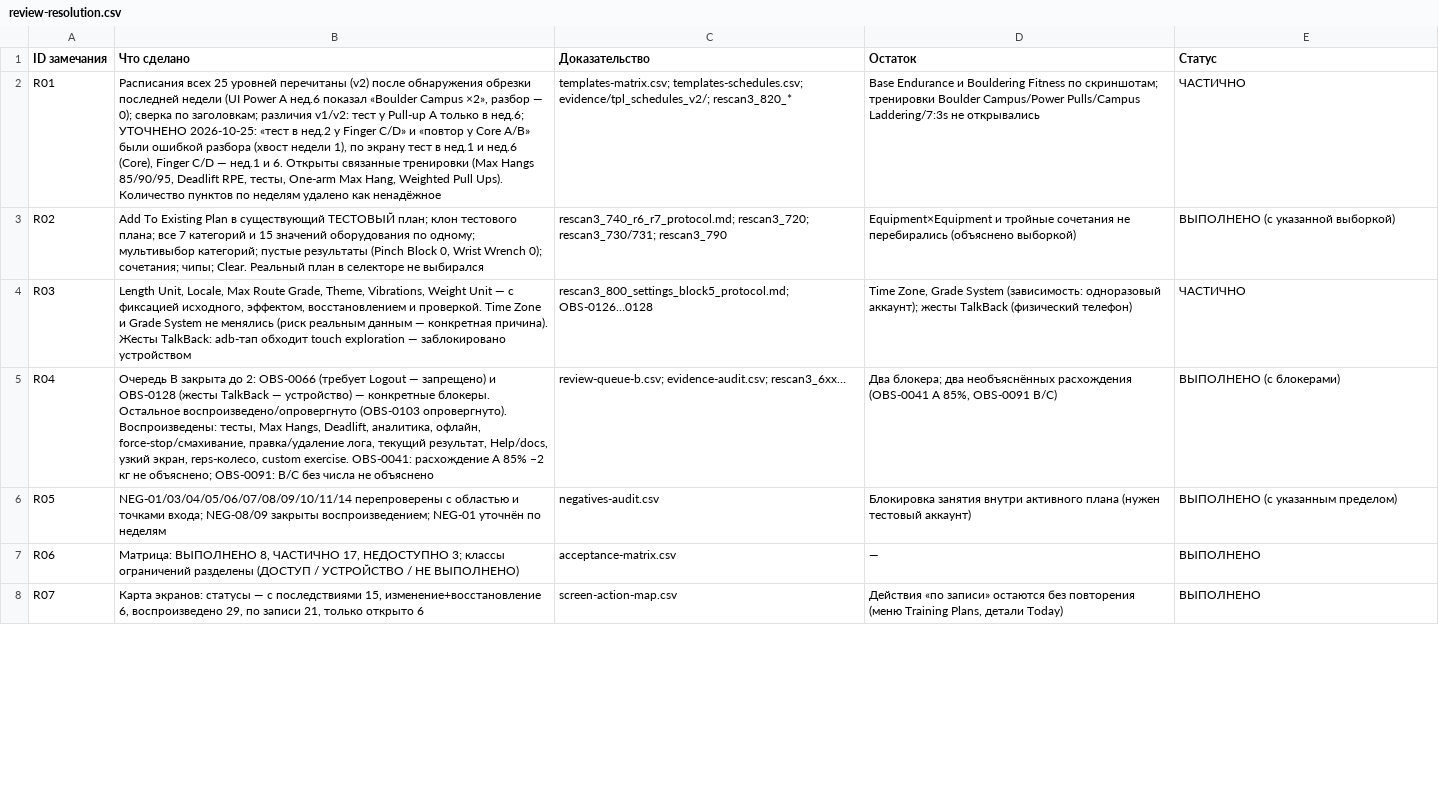
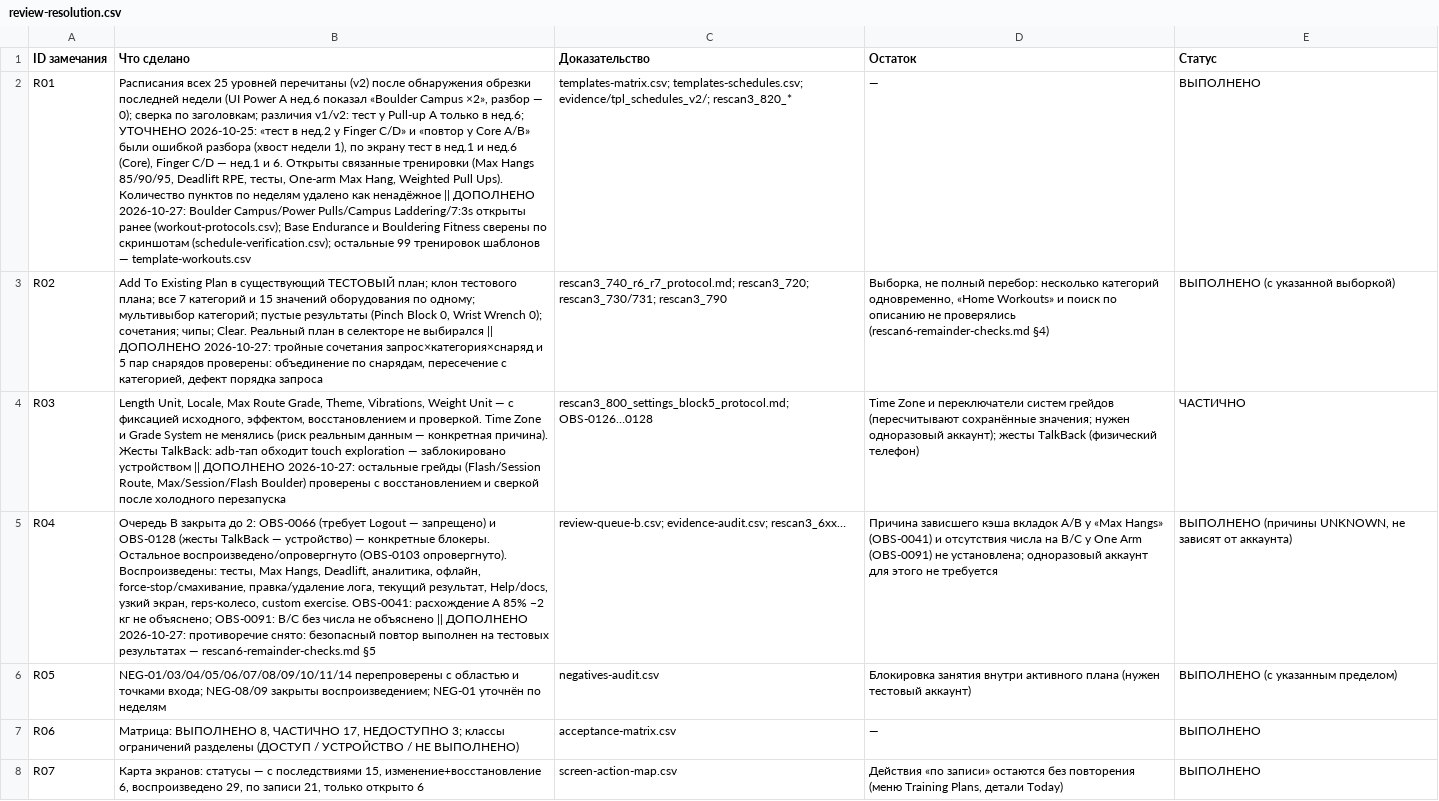
Before and after one commit to bimoool/pullup-trainer-bot, a CSV file: docs/research/crimpd-rescan-20261021/review-resolution.csv, drawn as a sheet; only a part is shown; the diff covers the shown part only; the diff names each change by its address in the sheet, - before the commit and + after, or states it on an @@ line.

```diff
--- a/docs/research/crimpd-rescan-20261021/review-resolution.csv
+++ b/docs/research/crimpd-rescan-20261021/review-resolution.csv
-B2 (Что сделано): …как ненадёжное
+B2 (Что сделано): …как ненадёжное || ДОПОЛНЕНО 2026-10-27: Boulder Campus/Power Pulls/Campus Laddering/7:3s открыты ранее (workout-protocols.csv); Base Endurance и Bouldering Fitness сверены по скриншотам (schedule-verification.csv); остальные 99 тренировок шаблонов — template-workouts.csv
-D2 (Остаток): Base Endurance и Bouldering Fitness по скриншотам; тренировки Boulder Campus/Power Pulls/Campus Laddering/7:3s не открывались
+D2 (Остаток): —
-E2 (Статус): ЧАСТИЧНО
+E2 (Статус): ВЫПОЛНЕНО
-B3 (Что сделано): …не выбирался
+B3 (Что сделано): …не выбирался || ДОПОЛНЕНО 2026-10-27: тройные сочетания запрос×категория×снаряд и 5 пар снарядов проверены: объединение по снарядам, пересечение с категорией, дефект порядка запроса
-D3 (Остаток): Equipment×Equipment и тройные сочетания не перебирались (объяснено выборкой)
+D3 (Остаток): Выборка, не полный перебор: несколько категорий одновременно, «Home Workouts» и поиск по описанию не проверялись (rescan6-remainder-checks.md §4)
-B4 (Что сделано): …заблокировано устройством
+B4 (Что сделано): …заблокировано устройством || ДОПОЛНЕНО 2026-10-27: остальные грейды (Flash/Session Route, Max/Session/Flash Boulder) проверены с восстановлением и сверкой после холодного перезапуска
-D4 (Остаток): Time Zone, Grade System (зависимость: одноразовый аккаунт);…
+D4 (Остаток): Time Zone и переключатели систем грейдов (пересчитывают сохранённые значения; нужен одноразовый аккаунт);…
-B5 (Что сделано): …не объяснено
+B5 (Что сделано): …не объяснено || ДОПОЛНЕНО 2026-10-27: противоречие снято: безопасный повтор выполнен на тестовых результатах — rescan6-remainder-checks.md §5
-D5 (Остаток): Два блокера; два необъяснённых расхождения (OBS-0041 A 85%, OBS-0091 B/C)
+D5 (Остаток): Причина зависшего кэша вкладок A/B у «Max Hangs» (OBS-0041) и отсутствия числа на B/C у One Arm (OBS-0091) не установлена; одноразовый аккаунт для этого не требуется
-E5 (Статус): ВЫПОЛНЕНО (с блокерами)
+E5 (Статус): ВЫПОЛНЕНО (причины UNKNOWN, не зависят от аккаунта)
```
Also changed, not shown: 6 added rows and 9 edited cells elsewhere in this file, docs/research/crimpd-rescan-20261021/acceptance-matrix.csv, docs/research/crimpd-rescan-20261021/evidence-audit.csv, 13 other files.
